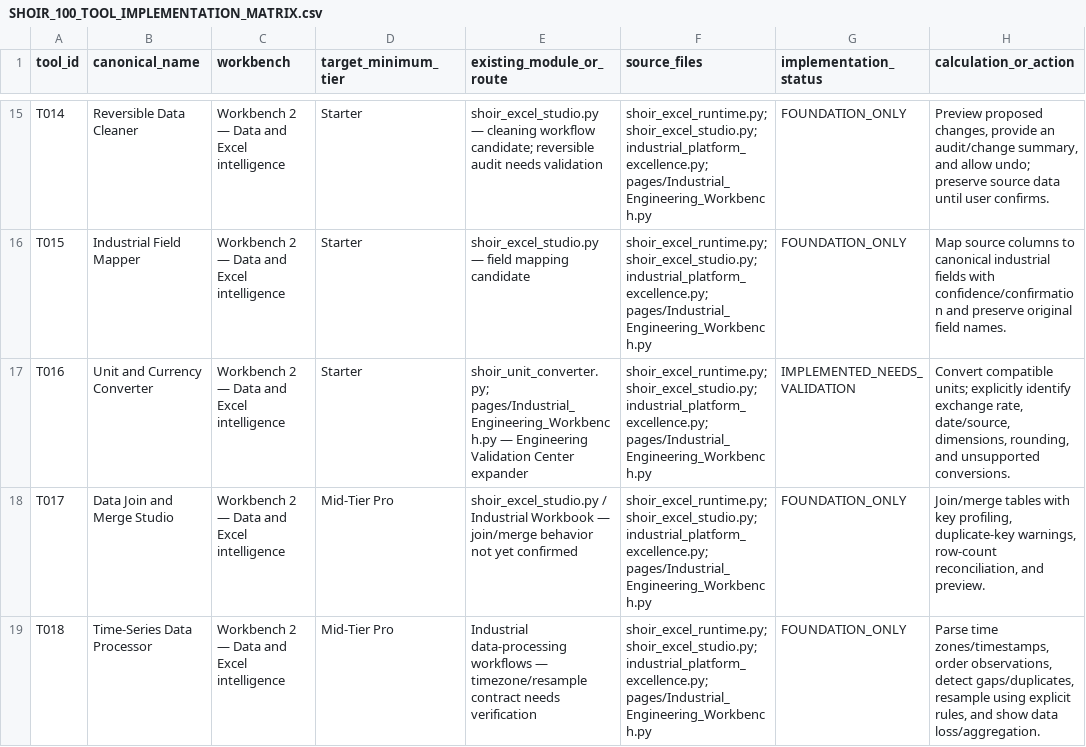
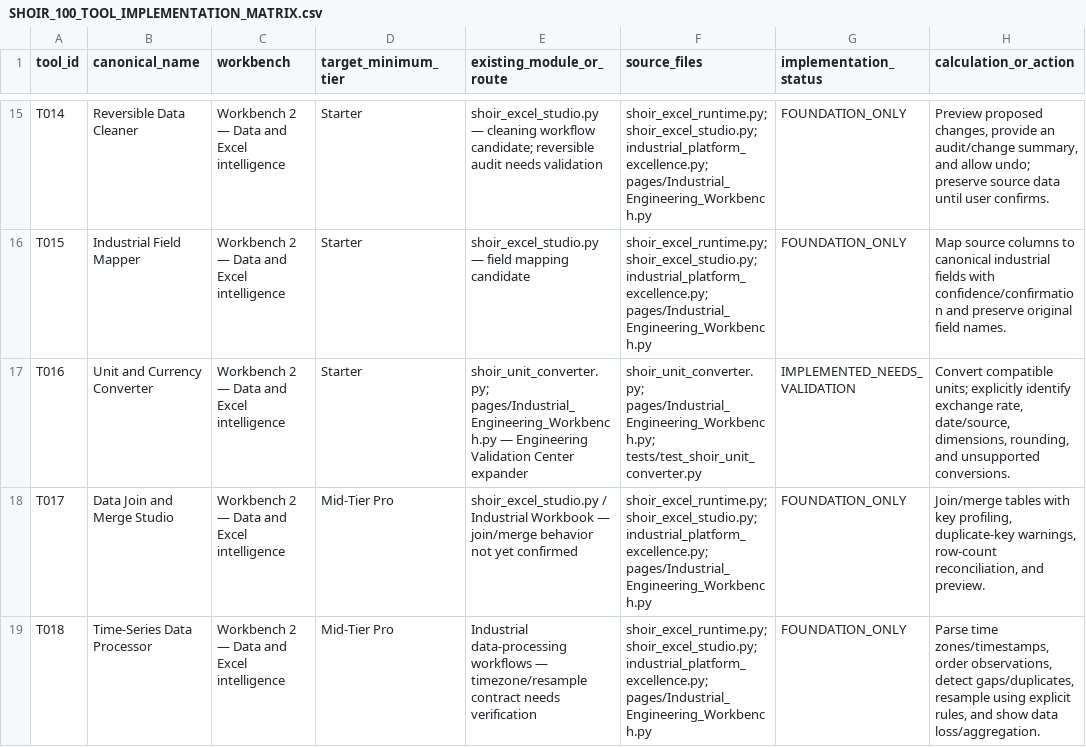
Before and after one commit to MSJ1708/shoir-ie, a CSV file: docs/SHOIR_100_TOOL_IMPLEMENTATION_MATRIX.csv, drawn as a sheet; only a part is shown, gaps mark what is left out; the diff names each change by its address in the sheet, - before the commit and + after, or states it on an @@ line.

Commit message:
Correct T016 source and test evidence references

```diff
--- a/docs/SHOIR_100_TOOL_IMPLEMENTATION_MATRIX.csv
+++ b/docs/SHOIR_100_TOOL_IMPLEMENTATION_MATRIX.csv
-F17 (source_files): shoir_excel_runtime.py; shoir_excel_studio.py; industrial_platform_excellence.py; pages/Industrial_Engineering_Workbench.py
+F17 (source_files): shoir_unit_converter.py; pages/Industrial_Engineering_Workbench.py; tests/test_shoir_unit_converter.py
```
